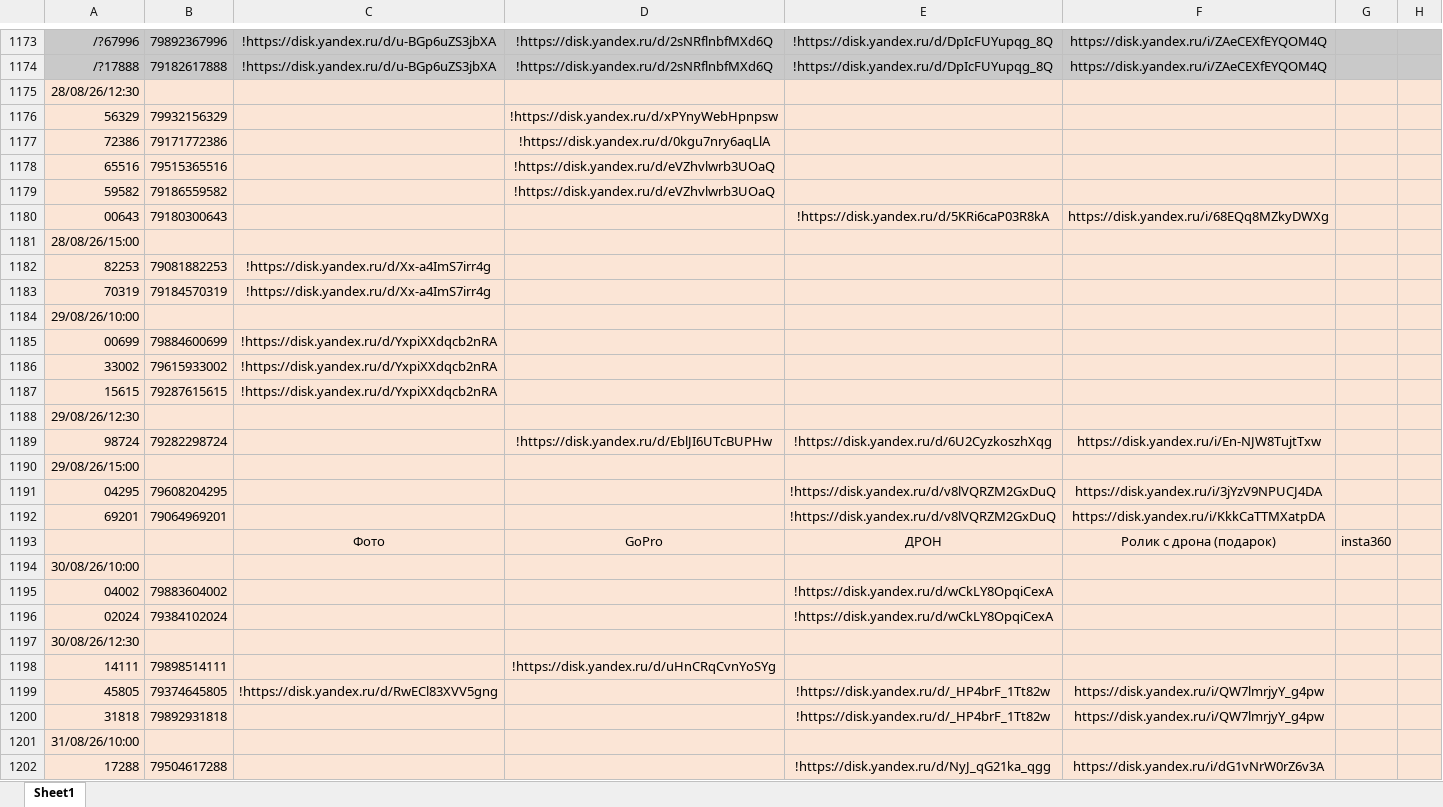
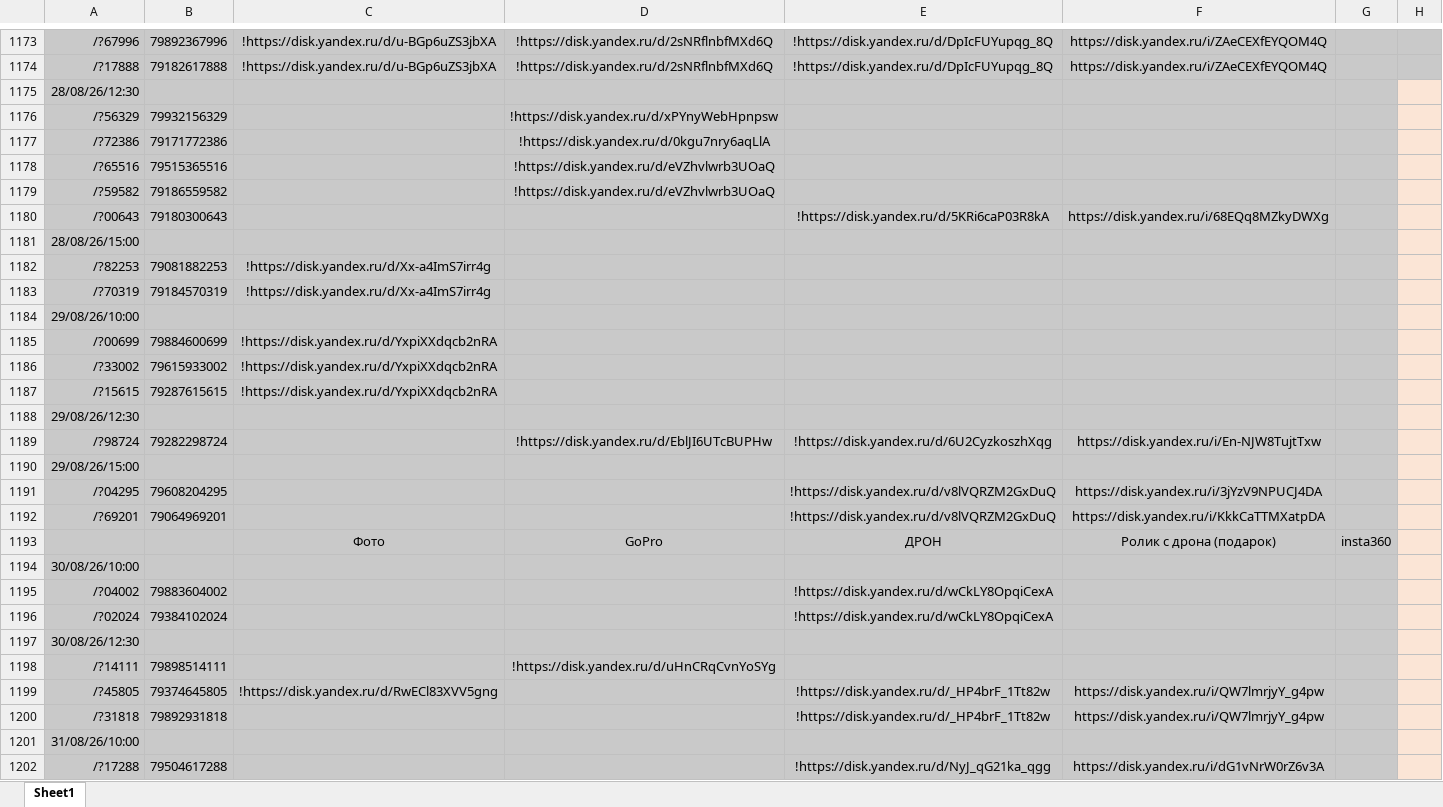
Before and after one commit to janasasha07-collab/photo, an Excel workbook: ФОТО дрон яндекс ссылки.xlsx, sheet Sheet1, drawn as a sheet; only a part is shown, gaps mark what is left out; values as stored, in another font and other column widths than the file's, no borders; the diff covers the shown part only; the diff names each change by its address in the sheet, - before the commit and + after, or states it on an @@ line.

Commit message:
Add files via upload

```diff
--- a/ФОТО дрон яндекс ссылки.xlsx (sheet Sheet1)
+++ b/ФОТО дрон яндекс ссылки.xlsx (sheet Sheet1)
-A1175:G1202 fill: #FBE5D6
+A1175:G1202 fill: #C9C9C9
-A1176: 56329
+A1176: /?56329
-A1177: 72386
+A1177: /?72386
-A1178: 65516
+A1178: /?65516
-A1179: 59582
+A1179: /?59582
-A1180: 00643
+A1180: /?00643
-A1182: 82253
+A1182: /?82253
-A1183: 70319
+A1183: /?70319
-A1185: 00699
+A1185: /?00699
-A1186: 33002
+A1186: /?33002
-A1187: 15615
+A1187: /?15615
-A1189: 98724
+A1189: /?98724
-A1191: 04295
+A1191: /?04295
-A1192: 69201
+A1192: /?69201
-A1195: 04002
+A1195: /?04002
-A1196: 02024
+A1196: /?02024
-A1198: 14111
+A1198: /?14111
-A1199: 45805
+A1199: /?45805
-A1200: 31818
+A1200: /?31818
-A1202: 17288
+A1202: /?17288
```
Also changed, not shown: 4 added rows, 48 edited cells and cell formats elsewhere in this sheet.
